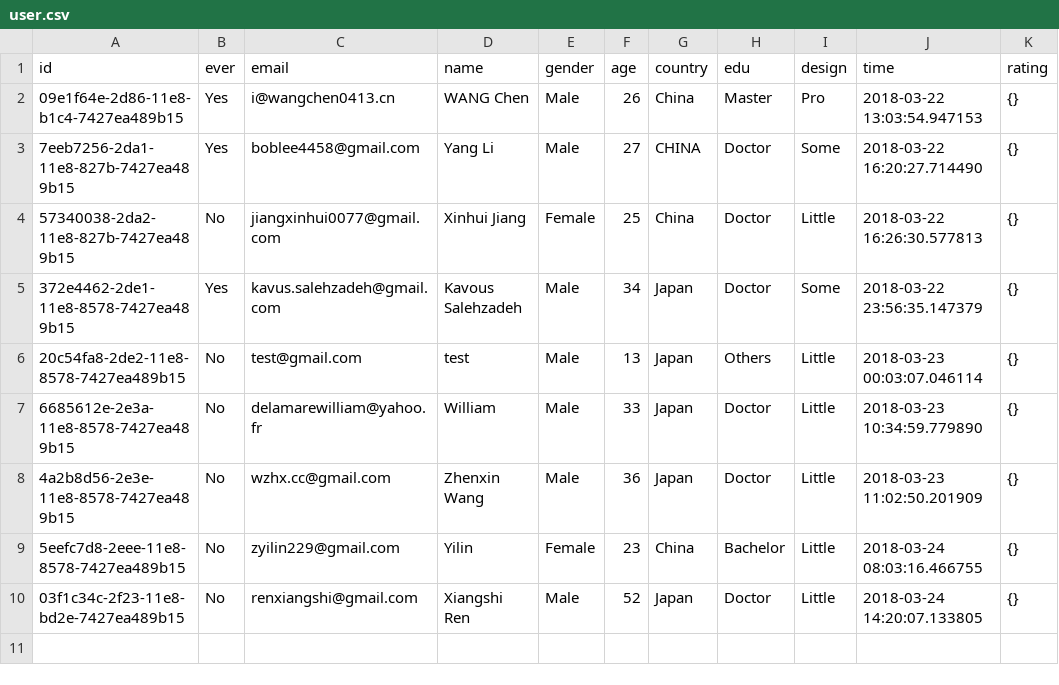
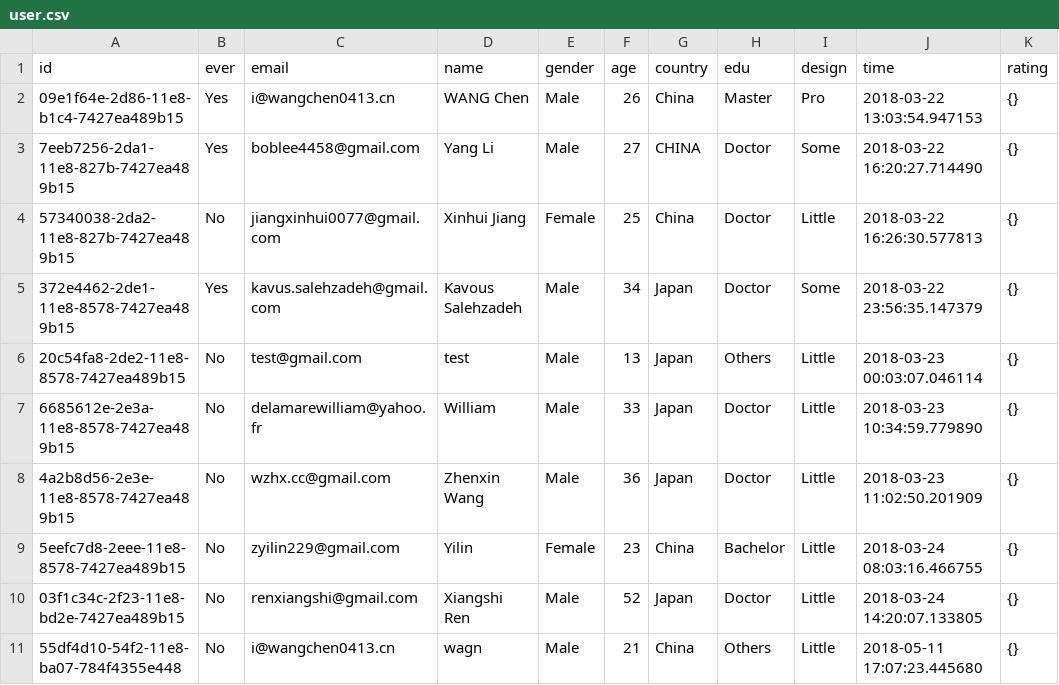
Before and after one commit to CranberryWong/CHEC-Renlab, a CSV file: data/user.csv, drawn as a sheet; the diff names each change by its address in the sheet, - before the commit and + after, or states it on an @@ line.

```diff
--- a/data/user.csv
+++ b/data/user.csv
+row 11: 55df4d10-54f2-11e8-ba07-784f4355e448 | No | i@wangchen0413.cn | wagn | Male | 21 | China | Others | Little | 2018-05-11 17:07:23.445680 | {}
```
Also changed, not shown: data/webpage.csv, 9 other files.
